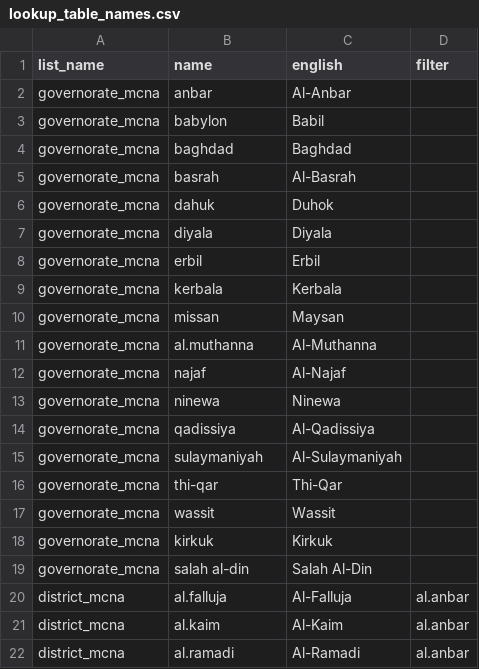
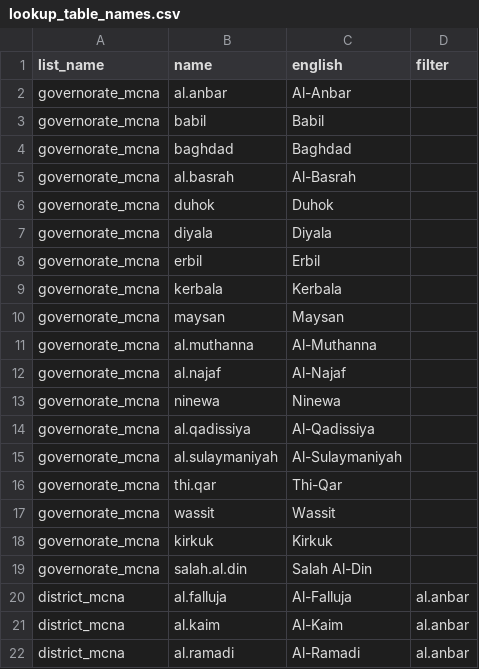
Before and after one commit to boukepieter/MCNA_Analysys_Iraq, a CSV file: input/lookup_table_names.csv, drawn as a sheet; only a part is shown.

```diff
--- a/input/lookup_table_names.csv
+++ b/input/lookup_table_names.csv
@@ -1,7 +1,7 @@
 list_name,name,english,filter
-governorate_mcna,anbar,Al-Anbar,
-governorate_mcna,babylon,Babil,
+governorate_mcna,al.anbar,Al-Anbar,
+governorate_mcna,babil,Babil,
 governorate_mcna,baghdad,Baghdad,
-governorate_mcna,basrah,Al-Basrah,
-governorate_mcna,dahuk,Duhok,
+governorate_mcna,al.basrah,Al-Basrah,
+governorate_mcna,duhok,Duhok,
 governorate_mcna,diyala,Diyala,
@@ -9,12 +9,12 @@ governorate_mcna,erbil,Erbil,
 governorate_mcna,kerbala,Kerbala,
-governorate_mcna,missan,Maysan,
+governorate_mcna,maysan,Maysan,
 governorate_mcna,al.muthanna,Al-Muthanna,
-governorate_mcna,najaf,Al-Najaf,
+governorate_mcna,al.najaf,Al-Najaf,
 governorate_mcna,ninewa,Ninewa,
-governorate_mcna,qadissiya,Al-Qadissiya,
-governorate_mcna,sulaymaniyah,Al-Sulaymaniyah,
-governorate_mcna,thi-qar,Thi-Qar,
+governorate_mcna,al.qadissiya,Al-Qadissiya,
+governorate_mcna,al.sulaymaniyah,Al-Sulaymaniyah,
+governorate_mcna,thi.qar,Thi-Qar,
 governorate_mcna,wassit,Wassit,
 governorate_mcna,kirkuk,Kirkuk,
-governorate_mcna,salah al-din,Salah Al-Din,
+governorate_mcna,salah.al.din,Salah Al-Din,
 district_mcna,al.falluja,Al-Falluja,al.anbar
```
Also changed, not shown: input/dap_severity.csv, 7 other files.
